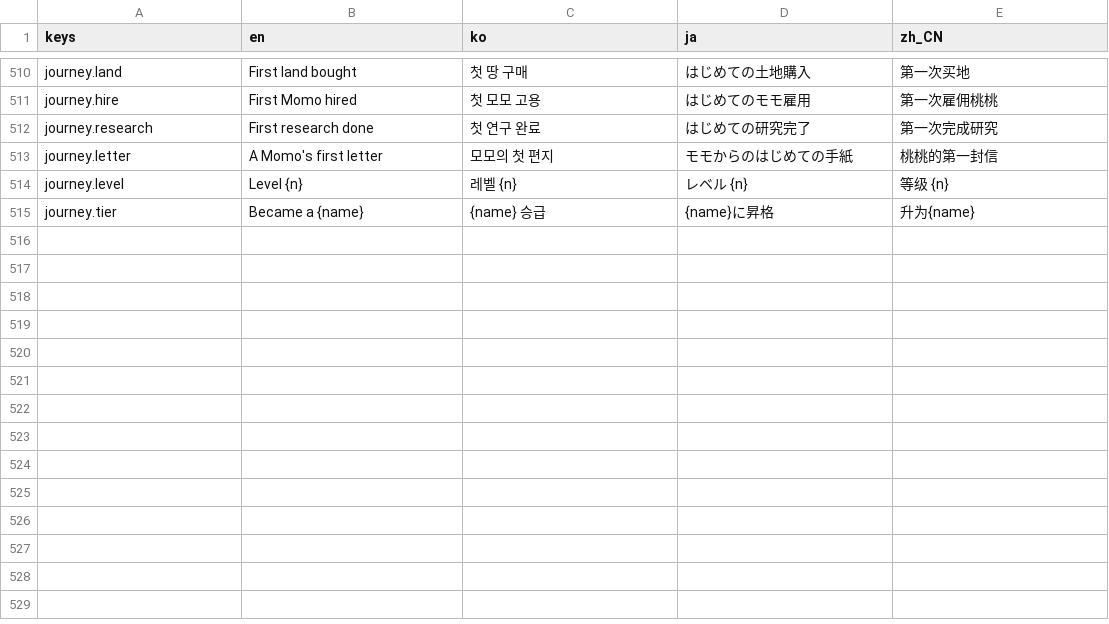
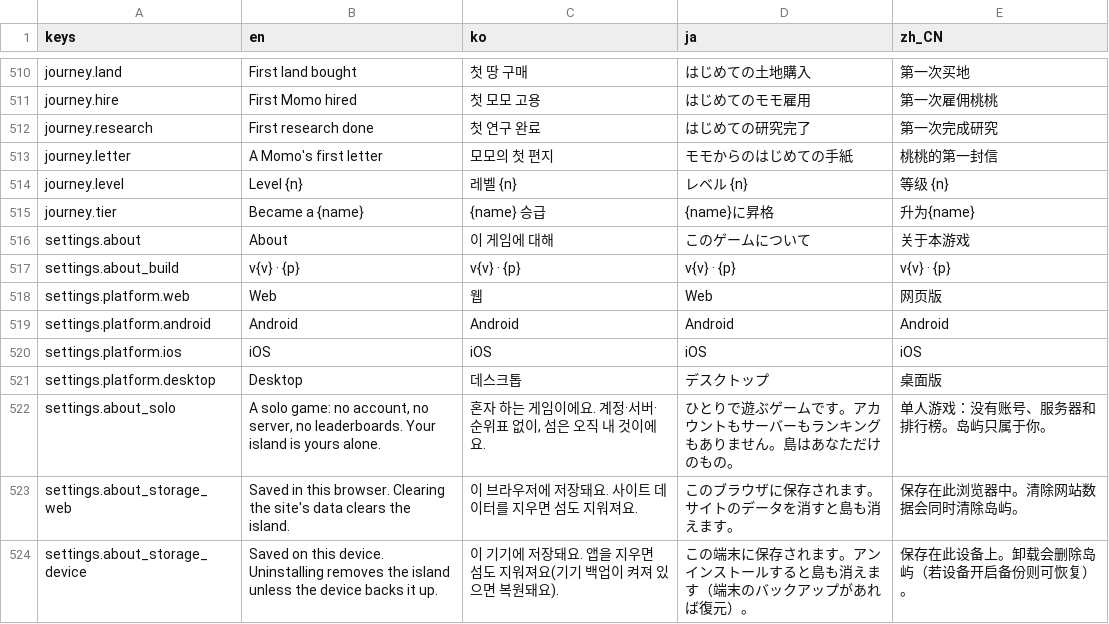
Before and after one commit to 7bvcxz/gamo, a CSV file: momonium/data/i18n/ui.csv, drawn as a sheet; only a part is shown, gaps mark what is left out; the diff names each change by its address in the sheet, - before the commit and + after, or states it on an @@ line.

```diff
--- a/momonium/data/i18n/ui.csv
+++ b/momonium/data/i18n/ui.csv
+row 516: settings.about | About | 이 게임에 대해 | このゲームについて | 关于本游戏
+row 517: settings.about_build | v{v} · {p} | v{v} · {p} | v{v} · {p} | v{v} · {p}
+row 518: settings.platform.web | Web | 웹 | Web | 网页版
+row 519: settings.platform.android | Android | Android | Android | Android
+row 520: settings.platform.ios | iOS | iOS | iOS | iOS
+row 521: settings.platform.desktop | Desktop | 데스크톱 | デスクトップ | 桌面版
+row 522: settings.about_solo | A solo game: no account, no server, no leaderboards. Your island is yours alone. | 혼자 하는 게임이에요. 계정·서버·순위표 없이, 섬은 오직 내 것이에요. | ひとりで遊ぶゲームです。アカウントもサーバーもランキングもありません。島はあなただけのもの。 | 单人游戏：没有账号、服务器和排行榜。岛屿只属于你。
+row 523: settings.about_storage_web | Saved in this browser. Clearing the site's data clears the island. | 이 브라우저에 저장돼요. 사이트 데이터를 지우면 섬도 지워져요. | このブラウザに保存されます。サイトのデータを消すと島も消えます。 | 保存在此浏览器中。清除网站数据会同时清除岛屿。
+row 524: settings.about_storage_device | Saved on this device. Uninstalling removes the island unless the device backs it up. | 이 기기에 저장돼요. 앱을 지우면 섬도 지워져요(기기 백업이 켜져 있으면 복원돼요). | この端末に保存されます。アンインストールすると島も消えます（端末のバックアップがあれば復元）。 | 保存在此设备上。卸载会删除岛屿（若设备开启备份则可恢复）。
```
Also changed, not shown: 24 other files.
